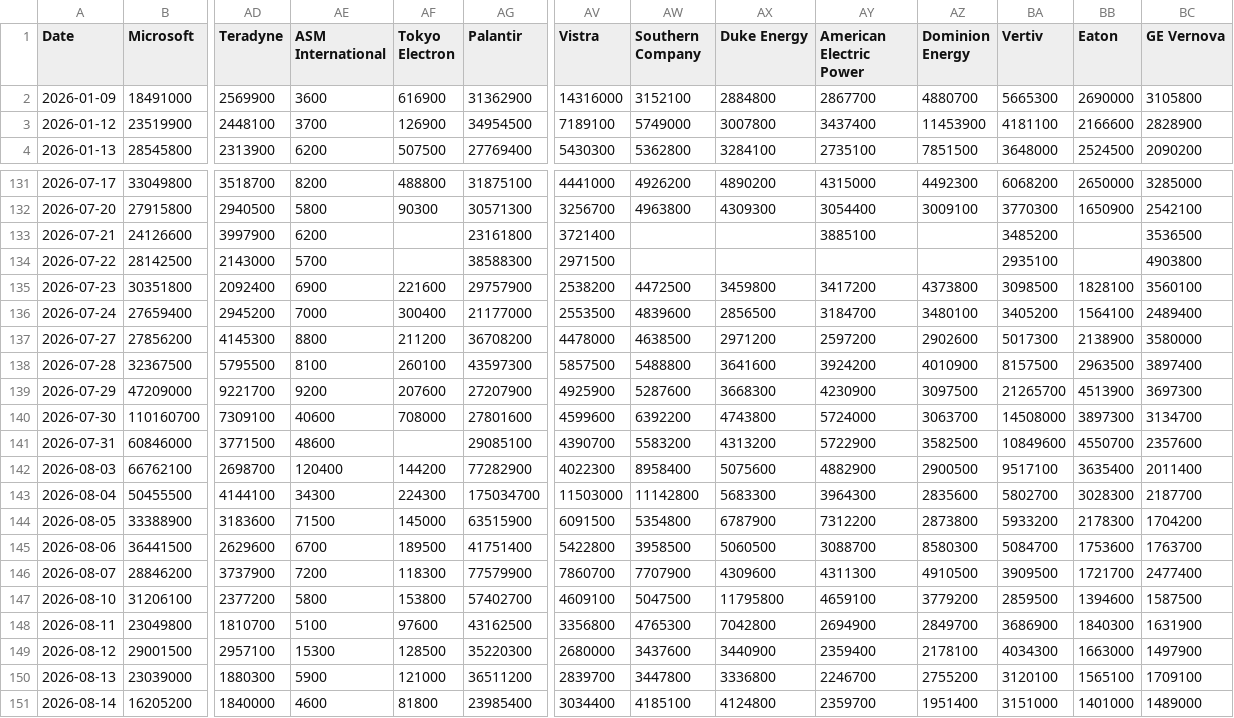
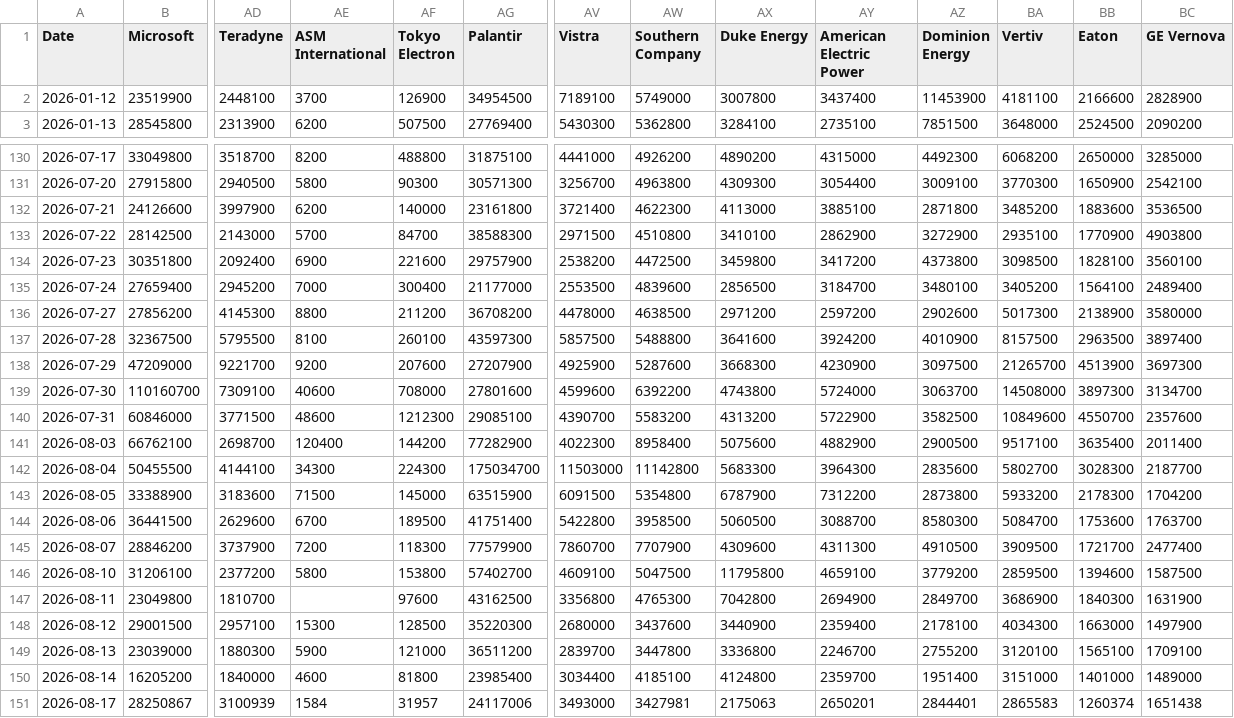
Before and after one commit to lemonca11/ai_invest_agent, a CSV file: data/market_volume.csv, drawn as a sheet; only a part is shown, gaps mark what is left out; removed rows and columns are numbered as before the commit, all else as after; rows hold the shown columns only; the diff names each change by its address in the sheet, - before the commit and + after, or states it on an @@ line.

```diff
--- a/data/market_volume.csv
+++ b/data/market_volume.csv
-row 2: 2026-01-09 | 18491000 | 2569900 | 3600 | 616900 | 31362900 | 14316000 | 3152100 | 2884800 | 2867700 | 4880700 | 5665300 | 2690000 | 3105800
-AF132 (Tokyo Electron): (empty)
+AF132 (Tokyo Electron): 140000
-AW132 (Southern Company): (empty)
+AW132 (Southern Company): 4622300
-AX132 (Duke Energy): (empty)
+AX132 (Duke Energy): 4113000
-AZ132 (Dominion Energy): (empty)
+AZ132 (Dominion Energy): 2871800
-BB132 (Eaton): (empty)
+BB132 (Eaton): 1883600
-AF133 (Tokyo Electron): (empty)
+AF133 (Tokyo Electron): 84700
-AW133 (Southern Company): (empty)
+AW133 (Southern Company): 4510800
-AX133 (Duke Energy): (empty)
+AX133 (Duke Energy): 3410100
-AY133 (American Electric Power): (empty)
+AY133 (American Electric Power): 2862900
-AZ133 (Dominion Energy): (empty)
+AZ133 (Dominion Energy): 3272900
-BB133 (Eaton): (empty)
+BB133 (Eaton): 1770900
-AF140 (Tokyo Electron): (empty)
+AF140 (Tokyo Electron): 1212300
-AE147 (ASM International): 5100
+AE147 (ASM International): (empty)
+row 151: 2026-08-17 | 28250867 | 3100939 | 1584 | 31957 | 24117006 | 3493000 | 3427981 | 2175063 | 2650201 | 2844401 | 2865583 | 1260374 | 1651438
```
Also changed, not shown: data/market_close.csv, data/market_signals.csv, 4 other files.
